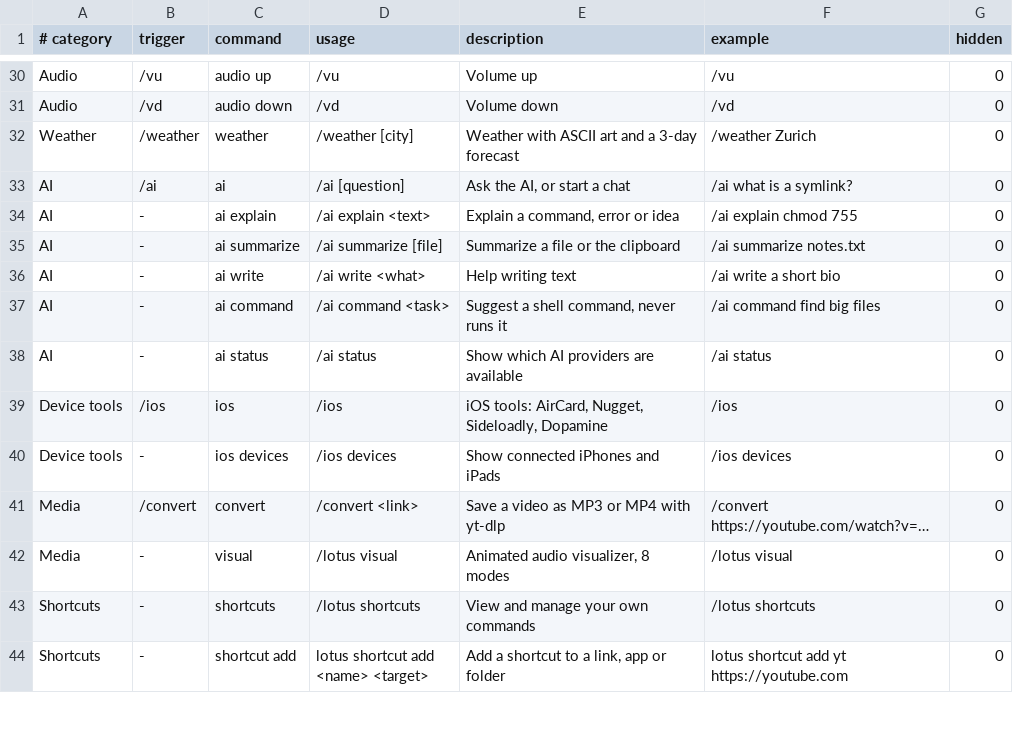
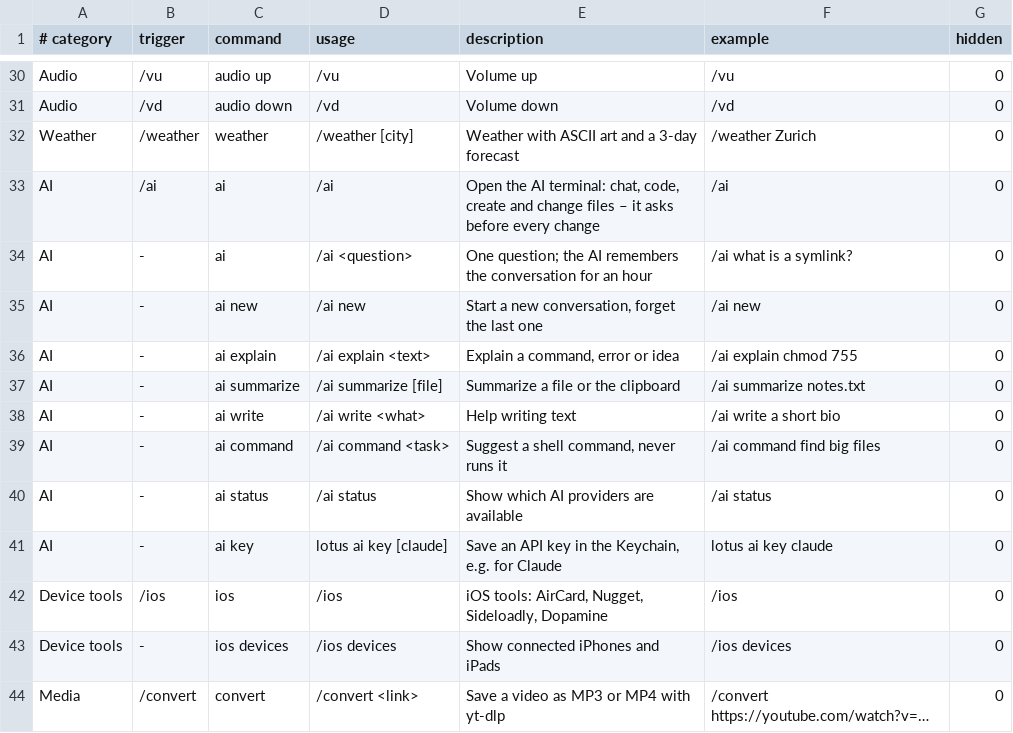
Before and after one commit to Fanxy13/homebrew-lotus, a TSV file: data/commands.tsv, drawn as a sheet; only a part is shown, gaps mark what is left out; the shorter side is filled out with more unchanged rows.

```diff
--- a/data/commands.tsv
+++ b/data/commands.tsv
@@ -32,3 +32,5 @@ Audio	/vd	audio down	/vd	Volume down	/vd	0
 Weather	/weather	weather	/weather [city]	Weather with ASCII art and a 3-day forecast	/weather Zurich	0
-AI	/ai	ai	/ai [question]	Ask the AI, or start a chat	/ai what is a symlink?	0
+AI	/ai	ai	/ai	Open the AI terminal: chat, code, create and change files – it asks before every change	/ai	0
+AI	-	ai	/ai <question>	One question; the AI remembers the conversation for an hour	/ai what is a symlink?	0
+AI	-	ai new	/ai new	Start a new conversation, forget the last one	/ai new	0
 AI	-	ai explain	/ai explain <text>	Explain a command, error or idea	/ai explain chmod 755	0
@@ -38,2 +40,3 @@ AI	-	ai command	/ai command <task>	Suggest a shell command, never runs it	/ai co
 AI	-	ai status	/ai status	Show which AI providers are available	/ai status	0
+AI	-	ai key	lotus ai key [claude]	Save an API key in the Keychain, e.g. for Claude	lotus ai key claude	0
 Device tools	/ios	ios	/ios	iOS tools: AirCard, Nugget, Sideloadly, Dopamine	/ios	0
```
Also changed, not shown: 28 other files.
